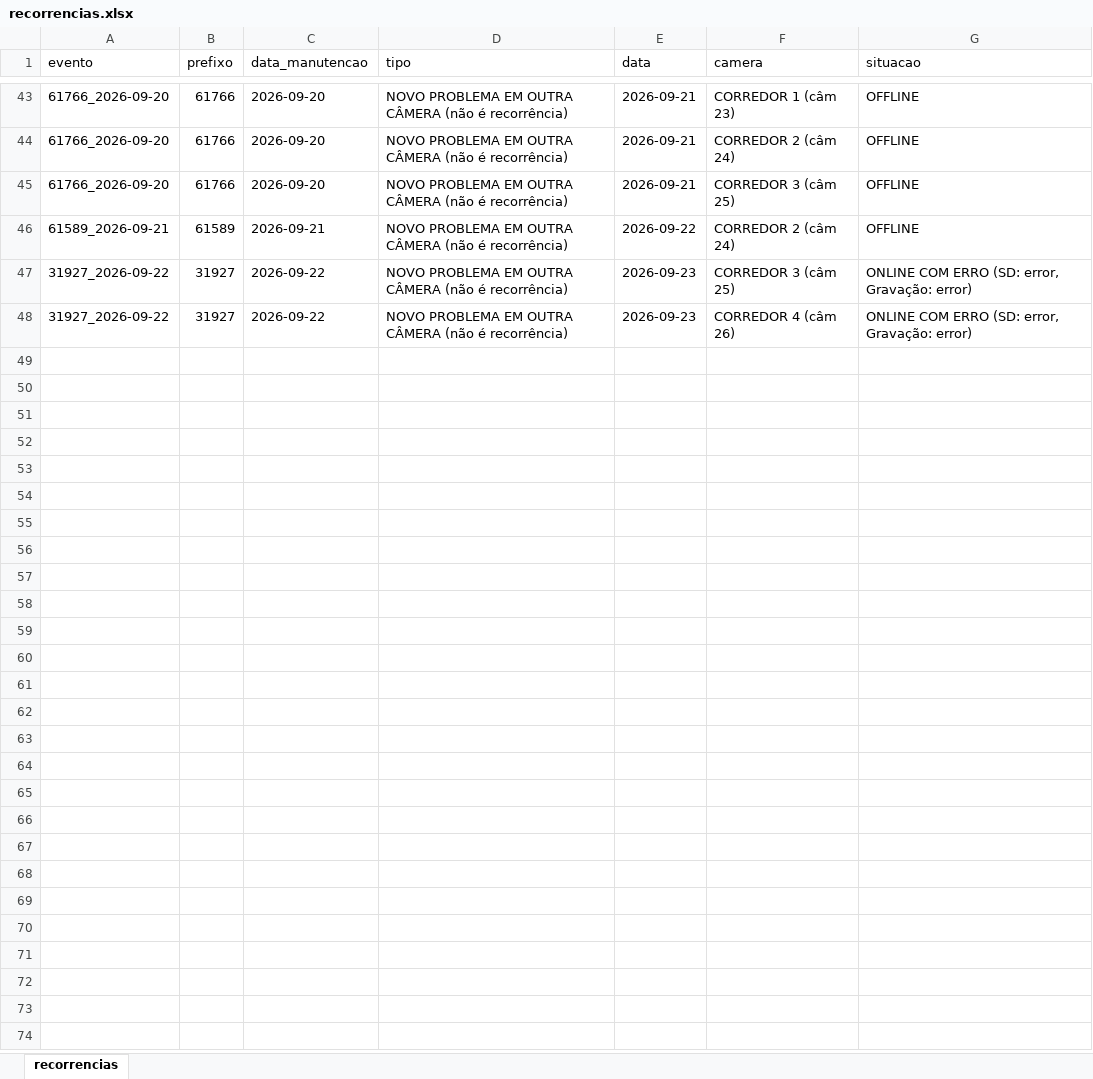
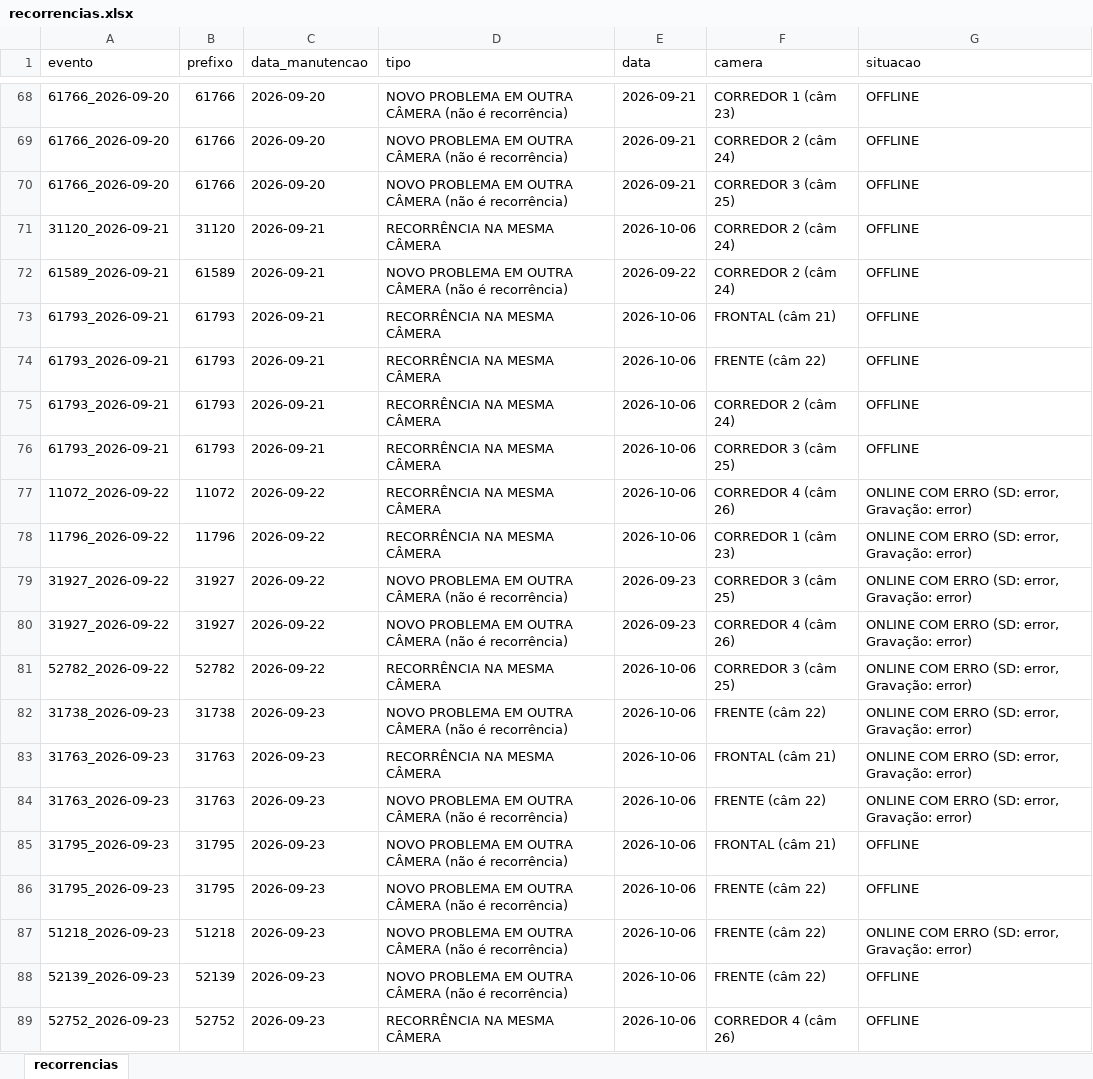
Before and after one commit to Leticia-Noxxon/analise-cftv-manutencoes, an Excel workbook: data/processed/recorrencias.xlsx, sheet recorrencias, drawn as a sheet; only a part is shown, gaps mark what is left out; values as stored, in another font and other column widths than the file's, no borders; the diff covers the shown part only; the diff names each change by its address in the sheet, - before the commit and + after, or states it on an @@ line.

```diff
--- a/data/processed/recorrencias.xlsx (sheet recorrencias)
+++ b/data/processed/recorrencias.xlsx (sheet recorrencias)
+row 71: 31120_2026-09-21 | 31120 | 2026-09-21 | RECORRÊNCIA NA MESMA CÂMERA | 2026-10-06 | CORREDOR 2 (câm 24) | OFFLINE
+row 73: 61793_2026-09-21 | 61793 | 2026-09-21 | RECORRÊNCIA NA MESMA CÂMERA | 2026-10-06 | FRONTAL (câm 21) | OFFLINE
+row 74: 61793_2026-09-21 | 61793 | 2026-09-21 | RECORRÊNCIA NA MESMA CÂMERA | 2026-10-06 | FRENTE (câm 22) | OFFLINE
+row 75: 61793_2026-09-21 | 61793 | 2026-09-21 | RECORRÊNCIA NA MESMA CÂMERA | 2026-10-06 | CORREDOR 2 (câm 24) | OFFLINE
+row 76: 61793_2026-09-21 | 61793 | 2026-09-21 | RECORRÊNCIA NA MESMA CÂMERA | 2026-10-06 | CORREDOR 3 (câm 25) | OFFLINE
+row 77: 11072_2026-09-22 | 11072 | 2026-09-22 | RECORRÊNCIA NA MESMA CÂMERA | 2026-10-06 | CORREDOR 4 (câm 26) | ONLINE COM ERRO (SD: error, Gravação: error)
+row 78: 11796_2026-09-22 | 11796 | 2026-09-22 | RECORRÊNCIA NA MESMA CÂMERA | 2026-10-06 | CORREDOR 1 (câm 23) | ONLINE COM ERRO (SD: error, Gravação: error)
+row 81: 52782_2026-09-22 | 52782 | 2026-09-22 | RECORRÊNCIA NA MESMA CÂMERA | 2026-10-06 | CORREDOR 3 (câm 25) | ONLINE COM ERRO (SD: error, Gravação: error)
+row 82: 31738_2026-09-23 | 31738 | 2026-09-23 | NOVO PROBLEMA EM OUTRA CÂMERA (não é recorrência) | 2026-10-06 | FRENTE (câm 22) | ONLINE COM ERRO (SD: error, Gravação: error)
+row 83: 31763_2026-09-23 | 31763 | 2026-09-23 | RECORRÊNCIA NA MESMA CÂMERA | 2026-10-06 | FRONTAL (câm 21) | ONLINE COM ERRO (SD: error, Gravação: error)
+row 84: 31763_2026-09-23 | 31763 | 2026-09-23 | NOVO PROBLEMA EM OUTRA CÂMERA (não é recorrência) | 2026-10-06 | FRENTE (câm 22) | ONLINE COM ERRO (SD: error, Gravação: error)
+row 85: 31795_2026-09-23 | 31795 | 2026-09-23 | NOVO PROBLEMA EM OUTRA CÂMERA (não é recorrência) | 2026-10-06 | FRONTAL (câm 21) | OFFLINE
+row 86: 31795_2026-09-23 | 31795 | 2026-09-23 | NOVO PROBLEMA EM OUTRA CÂMERA (não é recorrência) | 2026-10-06 | FRENTE (câm 22) | OFFLINE
+row 87: 51218_2026-09-23 | 51218 | 2026-09-23 | NOVO PROBLEMA EM OUTRA CÂMERA (não é recorrência) | 2026-10-06 | FRENTE (câm 22) | ONLINE COM ERRO (SD: error, Gravação: error)
+row 88: 52139_2026-09-23 | 52139 | 2026-09-23 | NOVO PROBLEMA EM OUTRA CÂMERA (não é recorrência) | 2026-10-06 | FRENTE (câm 22) | OFFLINE
+row 89: 52752_2026-09-23 | 52752 | 2026-09-23 | RECORRÊNCIA NA MESMA CÂMERA | 2026-10-06 | CORREDOR 4 (câm 26) | OFFLINE
```
Also changed, not shown: 34 added rows elsewhere in this sheet, data/processed/analise_antes_depois.xlsx, data/processed/manutencao_x_cftv.xlsx, 31 other files.
